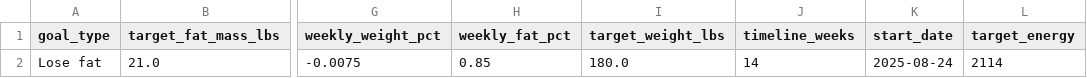
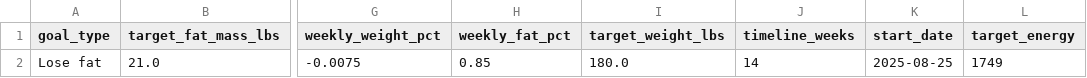
Before and after one commit to drhaun/bcompnutritiontool, a CSV file: data/goal_info.csv, drawn as a sheet; only a part is shown, gaps mark what is left out; the diff names each change by its address in the sheet, - before the commit and + after, or states it on an @@ line.

```diff
--- a/data/goal_info.csv
+++ b/data/goal_info.csv
-K2 (start_date): 2025-08-24
+K2 (start_date): 2025-08-25
-L2 (target_energy): 2114
+L2 (target_energy): 1749
```
Also changed, not shown: data/user_info.csv, 4 other files.
